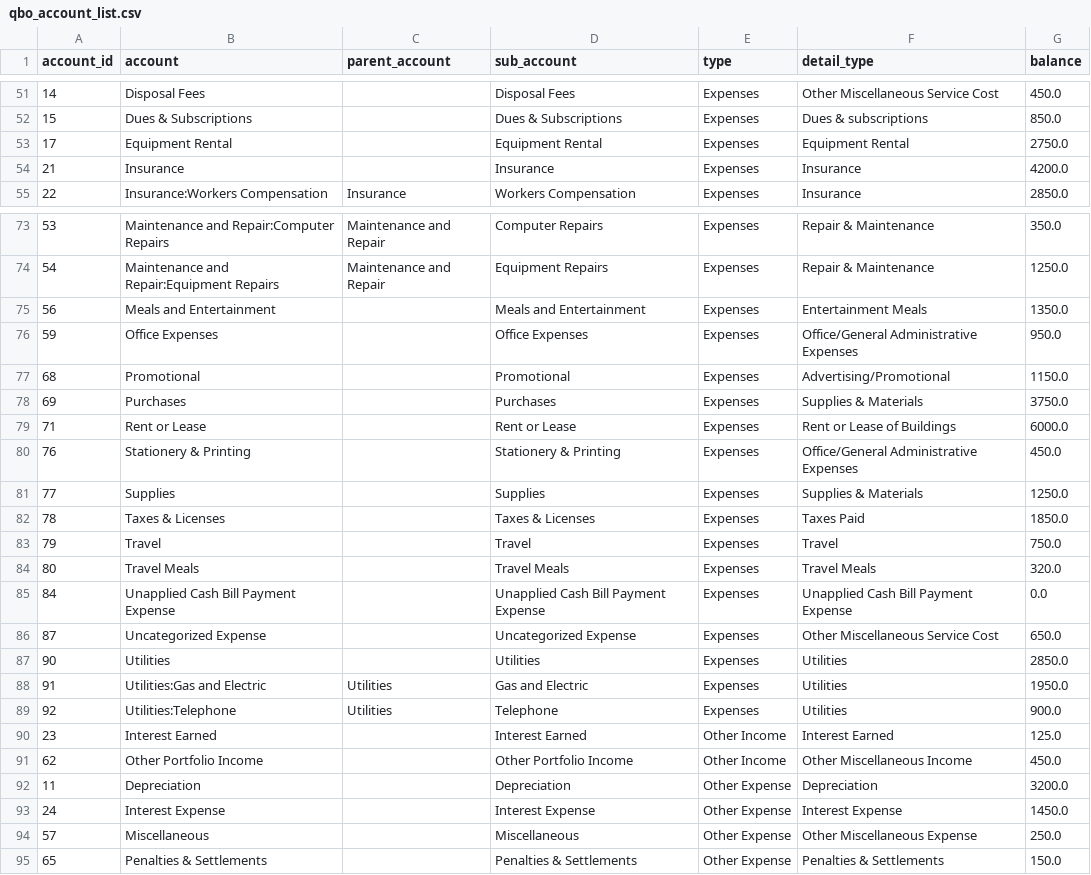
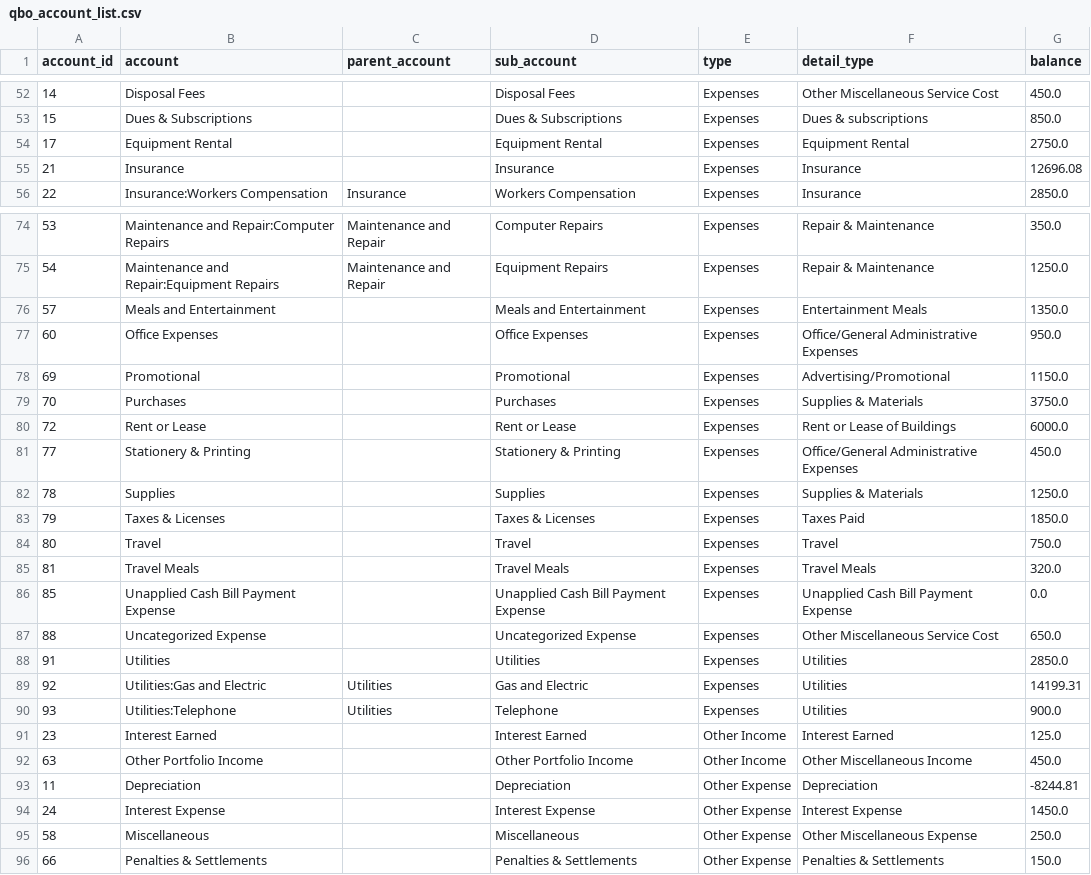
Before and after one commit to Williamfohara/finance-copilot, a CSV file: clean_data/qbo_account_list.csv, drawn as a sheet; only a part is shown, gaps mark what is left out; the diff covers the shown part only.

```diff
--- a/clean_data/qbo_account_list.csv
+++ b/clean_data/qbo_account_list.csv
@@ -53,3 +54,3 @@ account_id,account,parent_account,sub_account,type,detail_type,balance
 17,Equipment Rental,,Equipment Rental,Expenses,Equipment Rental,2750.0
-21,Insurance,,Insurance,Expenses,Insurance,4200.0
+21,Insurance,,Insurance,Expenses,Insurance,12696.08
 22,Insurance:Workers Compensation,Insurance,Workers Compensation,Expenses,Insurance,2850.0
@@ -74,22 +75,22 @@ account_id,account,parent_account,sub_account,type,detail_type,balance
 54,Maintenance and Repair:Equipment Repairs,Maintenance and Repair,Equipment Repairs,Expenses,Repair & Maintenance,1250.0
-56,Meals and Entertainment,,Meals and Entertainment,Expenses,Entertainment Meals,1350.0
-59,Office Expenses,,Office Expenses,Expenses,Office/General Administrative Expenses,950.0
-68,Promotional,,Promotional,Expenses,Advertising/Promotional,1150.0
-69,Purchases,,Purchases,Expenses,Supplies & Materials,3750.0
-71,Rent or Lease,,Rent or Lease,Expenses,Rent or Lease of Buildings,6000.0
-76,Stationery & Printing,,Stationery & Printing,Expenses,Office/General Administrative Expenses,450.0
-77,Supplies,,Supplies,Expenses,Supplies & Materials,1250.0
-78,Taxes & Licenses,,Taxes & Licenses,Expenses,Taxes Paid,1850.0
-79,Travel,,Travel,Expenses,Travel,750.0
-80,Travel Meals,,Travel Meals,Expenses,Travel Meals,320.0
-84,Unapplied Cash Bill Payment Expense,,Unapplied Cash Bill Payment Expense,Expenses,Unapplied Cash Bill Payment Expense,0.0
-87,Uncategorized Expense,,Uncategorized Expense,Expenses,Other Miscellaneous Service Cost,650.0
-90,Utilities,,Utilities,Expenses,Utilities,2850.0
-91,Utilities:Gas and Electric,Utilities,Gas and Electric,Expenses,Utilities,1950.0
-92,Utilities:Telephone,Utilities,Telephone,Expenses,Utilities,900.0
+57,Meals and Entertainment,,Meals and Entertainment,Expenses,Entertainment Meals,1350.0
+60,Office Expenses,,Office Expenses,Expenses,Office/General Administrative Expenses,950.0
+69,Promotional,,Promotional,Expenses,Advertising/Promotional,1150.0
+70,Purchases,,Purchases,Expenses,Supplies & Materials,3750.0
+72,Rent or Lease,,Rent or Lease,Expenses,Rent or Lease of Buildings,6000.0
+77,Stationery & Printing,,Stationery & Printing,Expenses,Office/General Administrative Expenses,450.0
+78,Supplies,,Supplies,Expenses,Supplies & Materials,1250.0
+79,Taxes & Licenses,,Taxes & Licenses,Expenses,Taxes Paid,1850.0
+80,Travel,,Travel,Expenses,Travel,750.0
+81,Travel Meals,,Travel Meals,Expenses,Travel Meals,320.0
+85,Unapplied Cash Bill Payment Expense,,Unapplied Cash Bill Payment Expense,Expenses,Unapplied Cash Bill Payment Expense,0.0
+88,Uncategorized Expense,,Uncategorized Expense,Expenses,Other Miscellaneous Service Cost,650.0
+91,Utilities,,Utilities,Expenses,Utilities,2850.0
+92,Utilities:Gas and Electric,Utilities,Gas and Electric,Expenses,Utilities,14199.31
+93,Utilities:Telephone,Utilities,Telephone,Expenses,Utilities,900.0
 23,Interest Earned,,Interest Earned,Other Income,Interest Earned,125.0
-62,Other Portfolio Income,,Other Portfolio Income,Other Income,Other Miscellaneous Income,450.0
-11,Depreciation,,Depreciation,Other Expense,Depreciation,3200.0
+63,Other Portfolio Income,,Other Portfolio Income,Other Income,Other Miscellaneous Income,450.0
+11,Depreciation,,Depreciation,Other Expense,Depreciation,-8244.81
 24,Interest Expense,,Interest Expense,Other Expense,Interest Expense,1450.0
-57,Miscellaneous,,Miscellaneous,Other Expense,Other Miscellaneous Expense,250.0
-65,Penalties & Settlements,,Penalties & Settlements,Other Expense,Penalties & Settlements,150.0
+58,Miscellaneous,,Miscellaneous,Other Expense,Other Miscellaneous Expense,250.0
+66,Penalties & Settlements,,Penalties & Settlements,Other Expense,Penalties & Settlements,150.0
```
Also changed, not shown: 1 added row and 25 edited cells elsewhere in this file, clean_data/qbo_balance_sheet.csv, clean_data/qbo_pl.csv, 22 other files.
